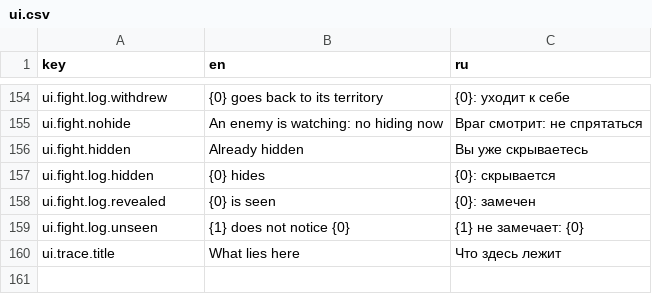
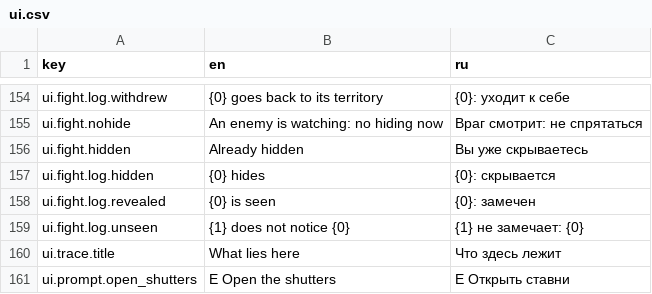
Before and after one commit to fargust16/game-dev, a CSV file: unity/Assets/Resources/Localization/ui.csv, drawn as a sheet; only a part is shown, gaps mark what is left out; the diff names each change by its address in the sheet, - before the commit and + after, or states it on an @@ line.

```diff
--- a/unity/Assets/Resources/Localization/ui.csv
+++ b/unity/Assets/Resources/Localization/ui.csv
+row 161: ui.prompt.open_shutters | E Open the shutters | E Открыть ставни
```
Also changed, not shown: unity/Assets/Resources/Localization/poi.csv, 38 other files.
